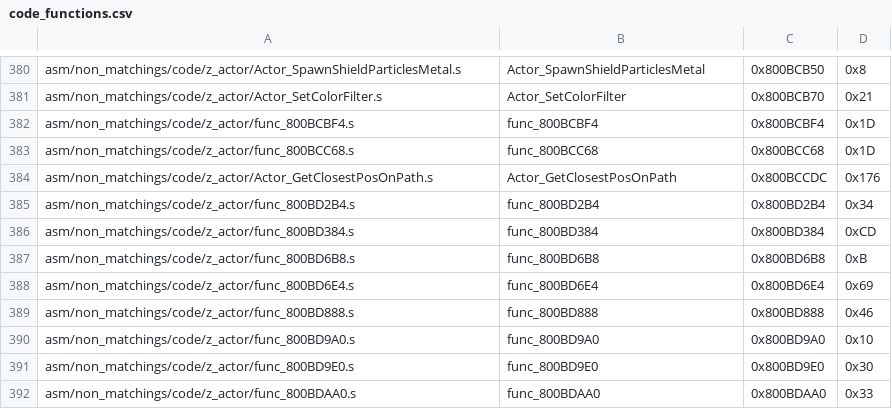
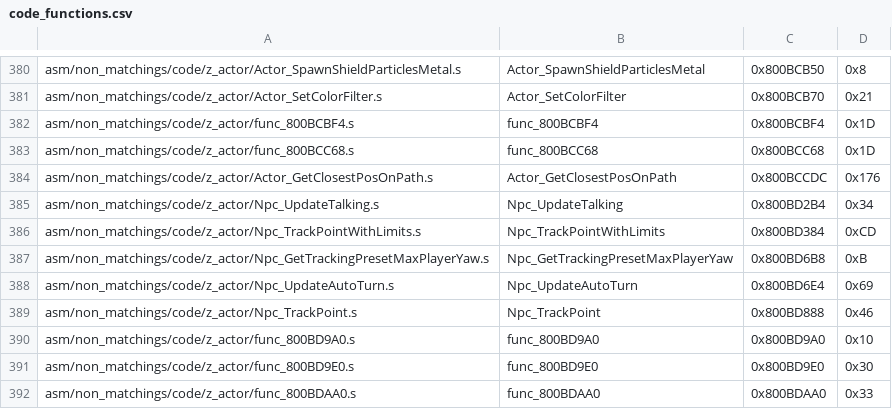
Before and after one commit to zeldaret/mm, a CSV file: tools/sizes/code_functions.csv, drawn as a sheet; only a part is shown, gaps mark what is left out.

Commit message:
NPC Tracking (#1184)
* npc tracking

* fix func declaration

* more cleanup

* rm named var

* more cleanup

```diff
--- a/tools/sizes/code_functions.csv
+++ b/tools/sizes/code_functions.csv
@@ -384,7 +384,7 @@ asm/non_matchings/code/z_actor/func_800BCC68.s,func_800BCC68,0x800BCC68,0x1D
 asm/non_matchings/code/z_actor/Actor_GetClosestPosOnPath.s,Actor_GetClosestPosOnPath,0x800BCCDC,0x176
-asm/non_matchings/code/z_actor/func_800BD2B4.s,func_800BD2B4,0x800BD2B4,0x34
-asm/non_matchings/code/z_actor/func_800BD384.s,func_800BD384,0x800BD384,0xCD
-asm/non_matchings/code/z_actor/func_800BD6B8.s,func_800BD6B8,0x800BD6B8,0xB
-asm/non_matchings/code/z_actor/func_800BD6E4.s,func_800BD6E4,0x800BD6E4,0x69
-asm/non_matchings/code/z_actor/func_800BD888.s,func_800BD888,0x800BD888,0x46
+asm/non_matchings/code/z_actor/Npc_UpdateTalking.s,Npc_UpdateTalking,0x800BD2B4,0x34
+asm/non_matchings/code/z_actor/Npc_TrackPointWithLimits.s,Npc_TrackPointWithLimits,0x800BD384,0xCD
+asm/non_matchings/code/z_actor/Npc_GetTrackingPresetMaxPlayerYaw.s,Npc_GetTrackingPresetMaxPlayerYaw,0x800BD6B8,0xB
+asm/non_matchings/code/z_actor/Npc_UpdateAutoTurn.s,Npc_UpdateAutoTurn,0x800BD6E4,0x69
+asm/non_matchings/code/z_actor/Npc_TrackPoint.s,Npc_TrackPoint,0x800BD888,0x46
 asm/non_matchings/code/z_actor/func_800BD9A0.s,func_800BD9A0,0x800BD9A0,0x10
```
Also changed, not shown: 13 other files.
